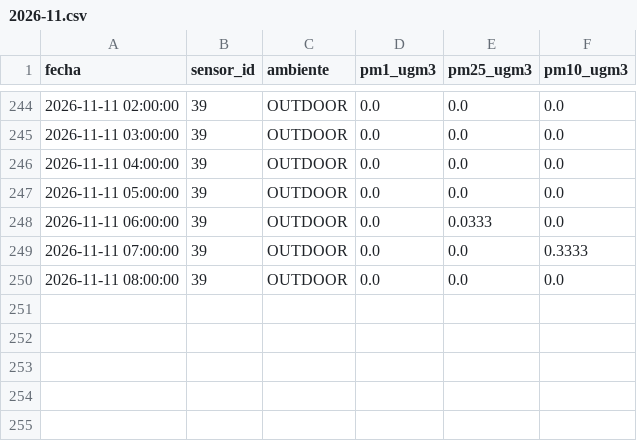
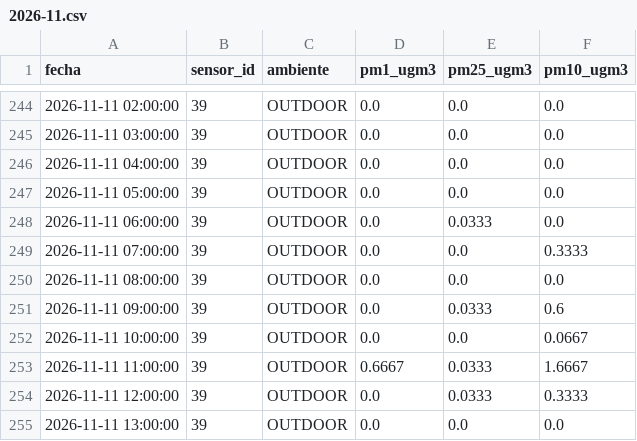
Before and after one commit to cmasudd/aireAysen, a CSV file: data/sensor-39/2026-11.csv, drawn as a sheet; only a part is shown, gaps mark what is left out; the diff names each change by its address in the sheet, - before the commit and + after, or states it on an @@ line.

```diff
--- a/data/sensor-39/2026-11.csv
+++ b/data/sensor-39/2026-11.csv
+row 251: 2026-11-11 09:00:00 | 39 | OUTDOOR | 0.0 | 0.0333 | 0.6
+row 252: 2026-11-11 10:00:00 | 39 | OUTDOOR | 0.0 | 0.0 | 0.0667
+row 253: 2026-11-11 11:00:00 | 39 | OUTDOOR | 0.6667 | 0.0333 | 1.6667
+row 254: 2026-11-11 12:00:00 | 39 | OUTDOOR | 0.0 | 0.0333 | 0.3333
+row 255: 2026-11-11 13:00:00 | 39 | OUTDOOR | 0.0 | 0.0 | 0.0
```
Also changed, not shown: data/latest.csv, data/sensor-31/2026-11.csv, 2 other files.
